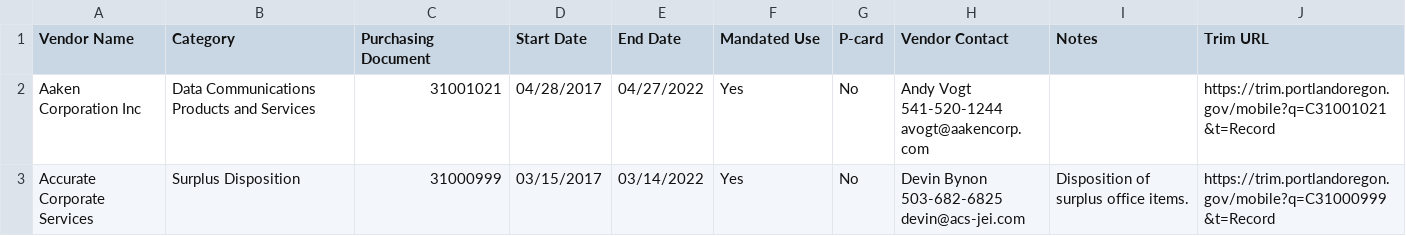
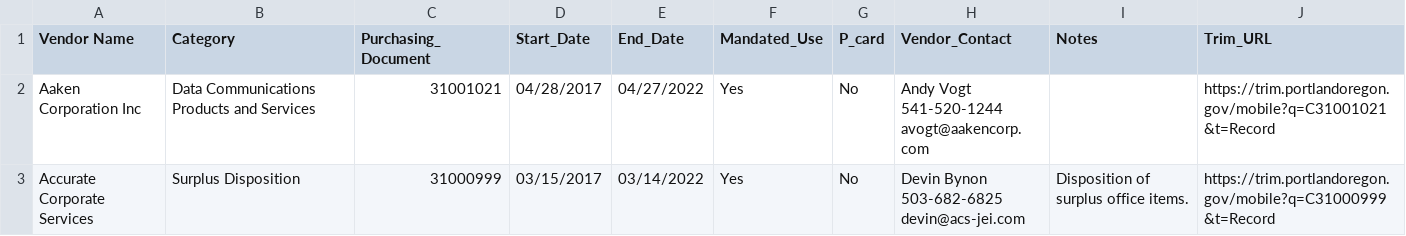
Before and after one commit to eGovPDX/employees, a CSV file: web/modules/custom/employees_migrations/sources/citywide_contracts.csv, drawn as a sheet; only a part is shown.

```diff
--- a/web/modules/custom/employees_migrations/sources/citywide_contracts.csv
+++ b/web/modules/custom/employees_migrations/sources/citywide_contracts.csv
@@ -1,2 +1,2 @@
-Vendor Name,Category,Purchasing Document,Start Date,End Date,Mandated Use,P-card,Vendor Contact,Notes,Trim URL
+Vendor Name,Category,Purchasing_Document,Start_Date,End_Date,Mandated_Use,P_card,Vendor_Contact,Notes,Trim_URL
 Aaken Corporation Inc,Data Communications Products and Services,31001021,04/28/2017,04/27/2022,Yes,No,"Andy Vogt
```
Also changed, not shown: web/modules/custom/employees_migrations/sources/content_tags.csv, web/modules/custom/employees_migrations/sources/content_topics.csv, 53 other files.
